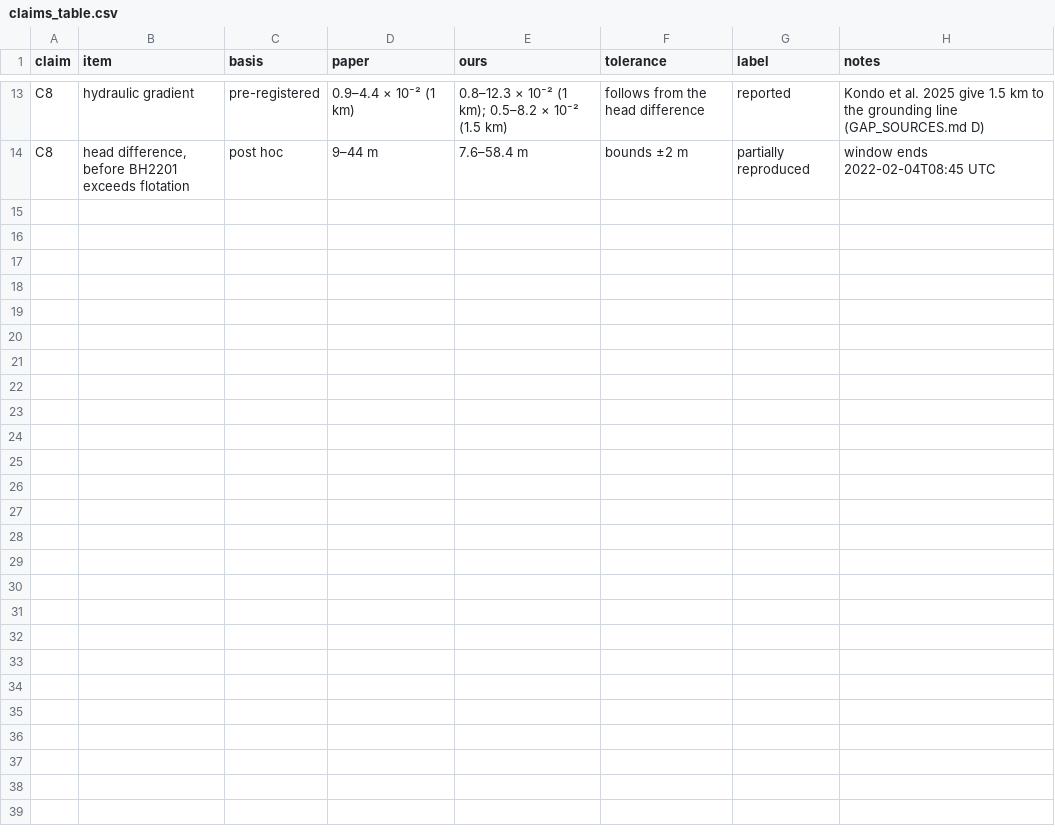
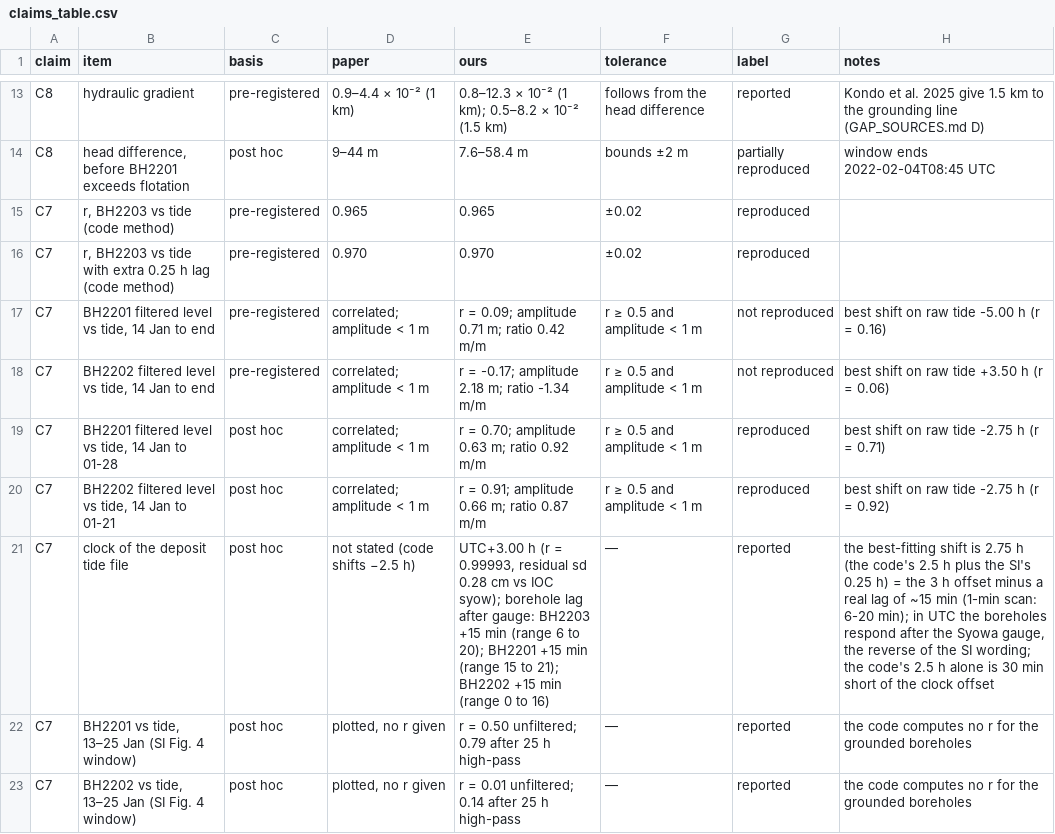
Before and after one commit to annefou/langhovde-meltwater-replication, a CSV file: results/claims_table.csv, drawn as a sheet; only a part is shown, gaps mark what is left out.

Commit message:
Arm A step 3: tide correlation (C7) and tide-file clock
- BH2203 vs tide reproduces the code's r = 0.965 / 0.970
- BH2201/02: no correlation over the pre-registered window (14 Jan to end);
  r = 0.70 / 0.91, amplitude ratio ~0.9, before the late phases (post hoc,
  C1 windows reused)
- 01_data_download.py fetches the IOC syow tide record (UTC); the deposit
  tide file is Syowa local time (UTC+3, r = 0.99993)
- 1-min lag scan: boreholes respond ~15 min after the gauge; the code's
  2.5 h plus the SI's 0.25 h = 3 h offset minus that lag

```diff
--- a/results/claims_table.csv
+++ b/results/claims_table.csv
@@ -14 +14,10 @@ C8,hydraulic gradient,pre-registered,0.9–4.4 × 10⁻² (1 km),0.8–12.3 × 1
 C8,"head difference, before BH2201 exceeds flotation",post hoc,9–44 m,7.6–58.4 m,bounds ±2 m,partially reproduced,window ends 2022-02-04T08:45 UTC
+C7,"r, BH2203 vs tide (code method)",pre-registered,0.965,0.965,±0.02,reproduced,
+C7,"r, BH2203 vs tide with extra 0.25 h lag (code method)",pre-registered,0.970,0.970,±0.02,reproduced,
+C7,"BH2201 filtered level vs tide, 14 Jan to end",pre-registered,correlated; amplitude < 1 m,r = 0.09; amplitude 0.71 m; ratio 0.42 m/m,r ≥ 0.5 and amplitude < 1 m,not reproduced,best shift on raw tide -5.00 h (r = 0.16)
+C7,"BH2202 filtered level vs tide, 14 Jan to end",pre-registered,correlated; amplitude < 1 m,r = -0.17; amplitude 2.18 m; ratio -1.34 m/m,r ≥ 0.5 and amplitude < 1 m,not reproduced,best shift on raw tide +3.50 h (r = 0.06)
+C7,"BH2201 filtered level vs tide, 14 Jan to 01-28",post hoc,correlated; amplitude < 1 m,r = 0.70; amplitude 0.63 m; ratio 0.92 m/m,r ≥ 0.5 and amplitude < 1 m,reproduced,best shift on raw tide -2.75 h (r = 0.71)
+C7,"BH2202 filtered level vs tide, 14 Jan to 01-21",post hoc,correlated; amplitude < 1 m,r = 0.91; amplitude 0.66 m; ratio 0.87 m/m,r ≥ 0.5 and amplitude < 1 m,reproduced,best shift on raw tide -2.75 h (r = 0.92)
+C7,clock of the deposit tide file,post hoc,not stated (code shifts −2.5 h),"UTC+3.00 h (r = 0.99993, residual sd 0.28 cm vs IOC syow); borehole lag after gauge: BH2203 +15 min (range 6 to 20); BH2201 +15 min (range 15 to 21); BH2202 +15 min (range 0 to 16)",—,reported,"the best-fitting shift is 2.75 h (the code's 2.5 h plus the SI's 0.25 h) = the 3 h offset minus a real lag of ~15 min (1-min scan: 6-20 min); in UTC the boreholes respond after the Syowa gauge, the reverse of the SI wording; the code's 2.5 h alone is 30 min short of the clock offset"
+C7,"BH2201 vs tide, 13–25 Jan (SI Fig. 4 window)",post hoc,"plotted, no r given",r = 0.50 unfiltered; 0.79 after 25 h high-pass,—,reported,the code computes no r for the grounded boreholes
+C7,"BH2202 vs tide, 13–25 Jan (SI Fig. 4 window)",post hoc,"plotted, no r given",r = 0.01 unfiltered; 0.14 after 25 h high-pass,—,reported,the code computes no r for the grounded boreholes
```
Also changed, not shown: 4 other files.
